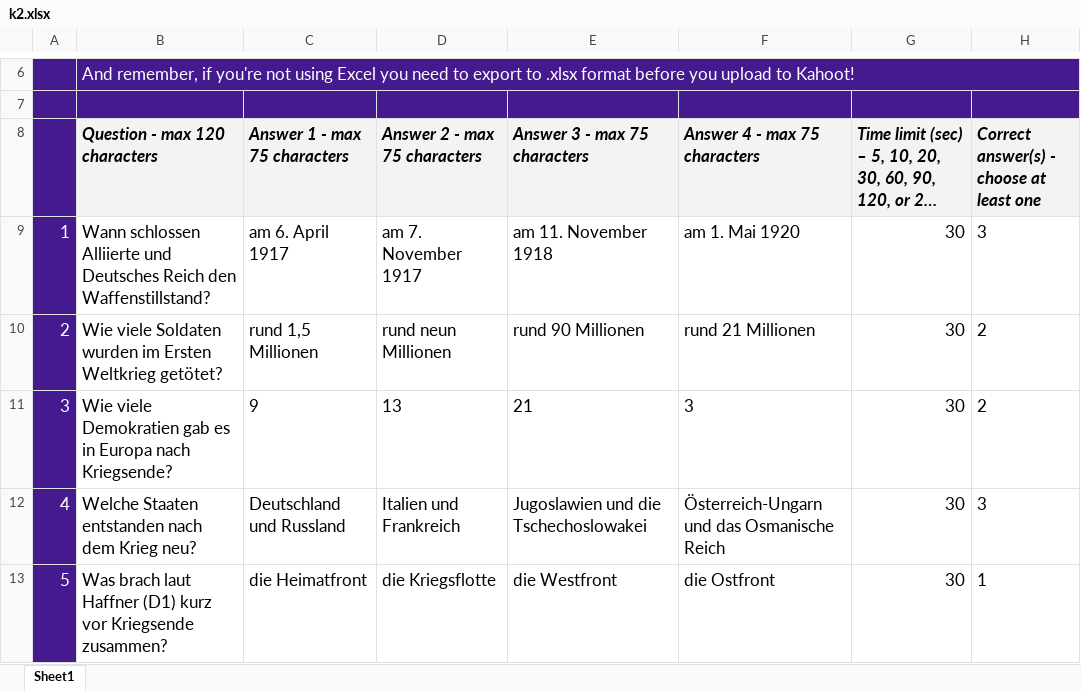
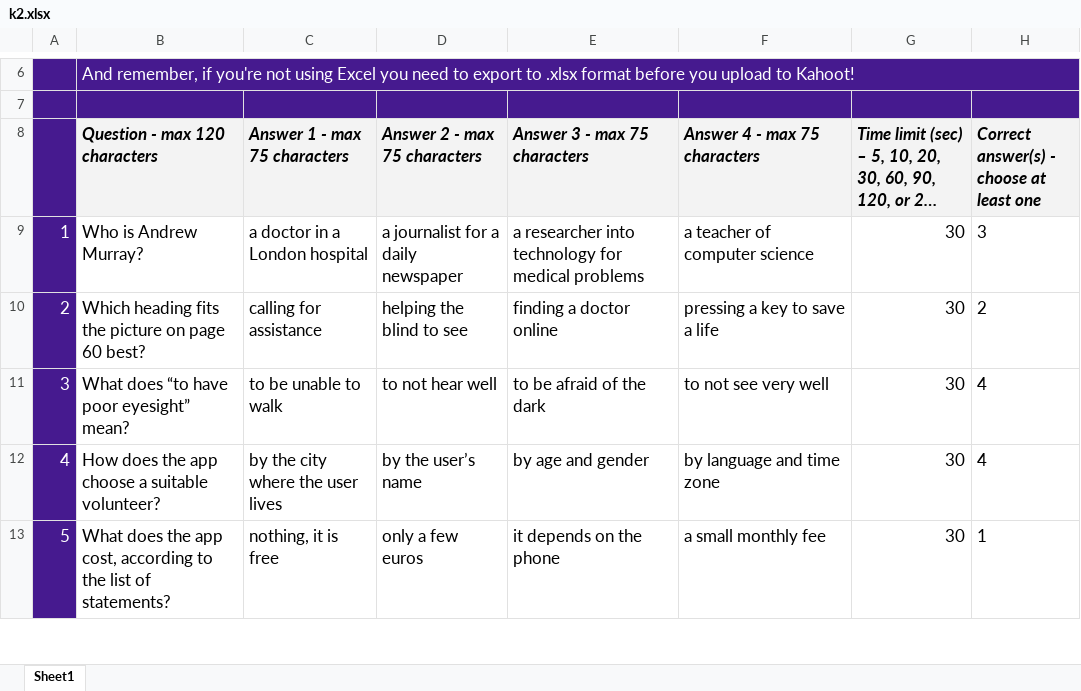
Before and after one commit to johnschulze/quiz, an Excel workbook: _kahoot_tmp/k2.xlsx, sheet Sheet1, drawn as a sheet; only a part is shown, gaps mark what is left out; long unchanged cells end in …; values as stored, in another font and other column widths than the file's, no borders; charts and pictures and conditional formats not drawn; the diff covers the shown part only; the diff names each change by its address in the sheet, - before the commit and + after, or states it on an @@ line.

```diff
--- a/_kahoot_tmp/k2.xlsx (sheet Sheet1)
+++ b/_kahoot_tmp/k2.xlsx (sheet Sheet1)
-B9 (Question - max 120 characters): Wann schlossen Alliierte und Deutsches Reich den Waffenstillstand?
+B9 (Question - max 120 characters): Who is Andrew Murray?
-C9 (Answer 1 - max 75 characters): am 6. April 1917
+C9 (Answer 1 - max 75 characters): a doctor in a London hospital
-D9 (Answer 2 - max 75 characters): am 7. November 1917
+D9 (Answer 2 - max 75 characters): a journalist for a daily newspaper
-E9 (Answer 3 - max 75 characters): am 11. November 1918
+E9 (Answer 3 - max 75 characters): a researcher into technology for medical problems
-F9 (Answer 4 - max 75 characters): am 1. Mai 1920
+F9 (Answer 4 - max 75 characters): a teacher of computer science
-B10 (Question - max 120 characters): Wie viele Soldaten wurden im Ersten Weltkrieg getötet?
+B10 (Question - max 120 characters): Which heading fits the picture on page 60 best?
-C10 (Answer 1 - max 75 characters): rund 1,5 Millionen
+C10 (Answer 1 - max 75 characters): calling for assistance
-D10 (Answer 2 - max 75 characters): rund neun Millionen
+D10 (Answer 2 - max 75 characters): helping the blind to see
-E10 (Answer 3 - max 75 characters): rund 90 Millionen
+E10 (Answer 3 - max 75 characters): finding a doctor online
-F10 (Answer 4 - max 75 characters): rund 21 Millionen
+F10 (Answer 4 - max 75 characters): pressing a key to save a life
-B11 (Question - max 120 characters): Wie viele Demokratien gab es in Europa nach Kriegsende?
+B11 (Question - max 120 characters): What does “to have poor eyesight” mean?
-C11 (Answer 1 - max 75 characters): 9
+C11 (Answer 1 - max 75 characters): to be unable to walk
-D11 (Answer 2 - max 75 characters): 13
+D11 (Answer 2 - max 75 characters): to not hear well
-E11 (Answer 3 - max 75 characters): 21
+E11 (Answer 3 - max 75 characters): to be afraid of the dark
-F11 (Answer 4 - max 75 characters): 3
+F11 (Answer 4 - max 75 characters): to not see very well
-H11: 2
+H11: 4
-B12 (Question - max 120 characters): Welche Staaten entstanden nach dem Krieg neu?
+B12 (Question - max 120 characters): How does the app choose a suitable volunteer?
-C12 (Answer 1 - max 75 characters): Deutschland und Russland
+C12 (Answer 1 - max 75 characters): by the city where the user lives
-D12 (Answer 2 - max 75 characters): Italien und Frankreich
+D12 (Answer 2 - max 75 characters): by the user’s name
-E12 (Answer 3 - max 75 characters): Jugoslawien und die Tschechoslowakei
+E12 (Answer 3 - max 75 characters): by age and gender
-F12 (Answer 4 - max 75 characters): Österreich-Ungarn und das Osmanische Reich
+F12 (Answer 4 - max 75 characters): by language and time zone
-H12: 3
+H12: 4
-B13 (Question - max 120 characters): Was brach laut Haffner (D1) kurz vor Kriegsende zusammen?
+B13 (Question - max 120 characters): What does the app cost, according to the list of statements?
-C13 (Answer 1 - max 75 characters): die Heimatfront
+C13 (Answer 1 - max 75 characters): nothing, it is free
-D13 (Answer 2 - max 75 characters): die Kriegsflotte
+D13 (Answer 2 - max 75 characters): only a few euros
-E13 (Answer 3 - max 75 characters): die Westfront
+E13 (Answer 3 - max 75 characters): it depends on the phone
-F13 (Answer 4 - max 75 characters): die Ostfront
+F13 (Answer 4 - max 75 characters): a small monthly fee
```
Also changed, not shown: 29 edited cells elsewhere in this sheet, _kahoot_tmp/k1.xlsx, _kahoot_tmp/k3.xlsx.
